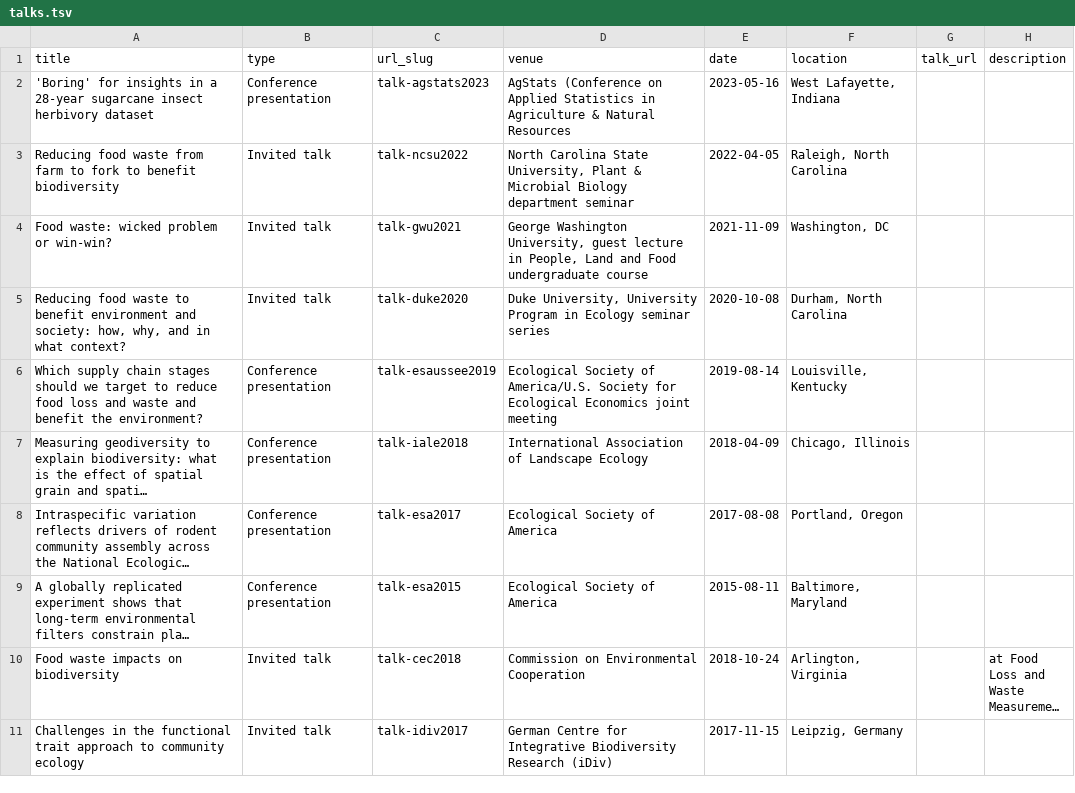
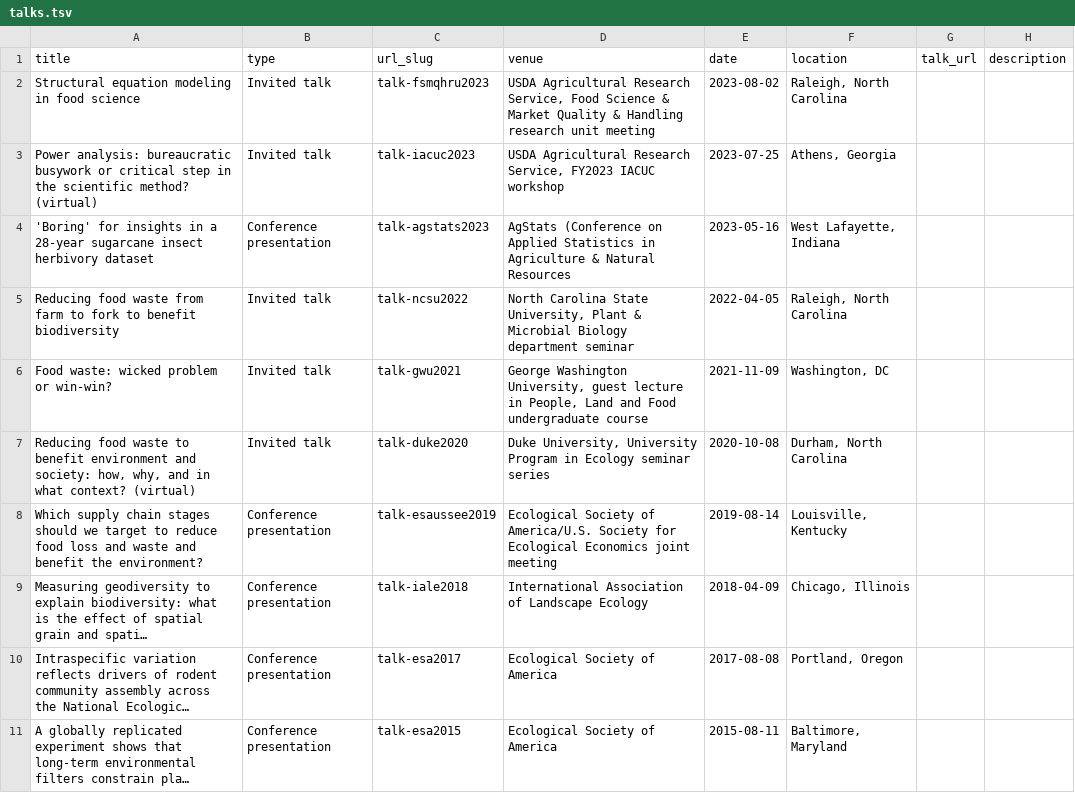
Before and after one commit to qdread/qdread.github.io, a TSV file: markdown_generator/talks.tsv, drawn as a sheet; only a part is shown; the shorter side is filled out with more unchanged rows; long unchanged cells end in ….

Commit message:
New docs and talk map

```diff
--- a/markdown_generator/talks.tsv
+++ b/markdown_generator/talks.tsv
@@ -1,2 +1,4 @@
 title	type	url_slug	venue	date	location	talk_url	description
+Structural equation modeling in food science	Invited talk	talk-fsmqhru2023	"USDA Agricultural Research Service, Food Science & Market Quality & Handling research unit meeting"	2023-08-02	"Raleigh, North Carolina"	
+Power analysis: bureaucratic busywork or critical step in the scientific method? (virtual)	Invited talk	talk-iacuc2023	"USDA Agricultural Research Service, FY2023 IACUC workshop"	2023-07-25	"Athens, Georgia"	
 "'Boring' for insights in a 28-year sugarcane insect herbivory dataset"	Conference presentation	talk-agstats2023	"AgStats (Conference on Applied Statistics in Agriculture & Natural Resources"	2023-05-16	"West Lafayette, Indiana"
@@ -4,3 +6,3 @@ Reducing food waste from farm to fork to benefit biodiversity	Invited talk	talk-
 Food waste: wicked problem or win-win?	Invited talk	talk-gwu2021	"George Washington University, guest lecture in People, Land and Food undergraduate course"	2021-11-09	"Washington, DC"		
-Reducing food waste to benefit environment and society: how, why, and in what context?	Invited talk	talk-duke2020	"Duke University, University Program in Ecology seminar series"	2020-10-08	"Durham, North Carolina"		
+Reducing food waste to benefit environment and society: how, why, and in what context? (virtual)	Invited talk	talk-duke2020	"Duke University, University Program in Ecology seminar series"	2020-10-08	"Durham, North Carolina"		
 Which supply chain stages should we target to reduce food loss and waste and benefit the environment?	Conference presentation	talk-esaussee2019	Ecological Society of America/U.S. Society for Ecological Economics joint meeting	2019-08-14	"Louisville, Kentucky"		
```
Also changed, not shown: 9 other files.
